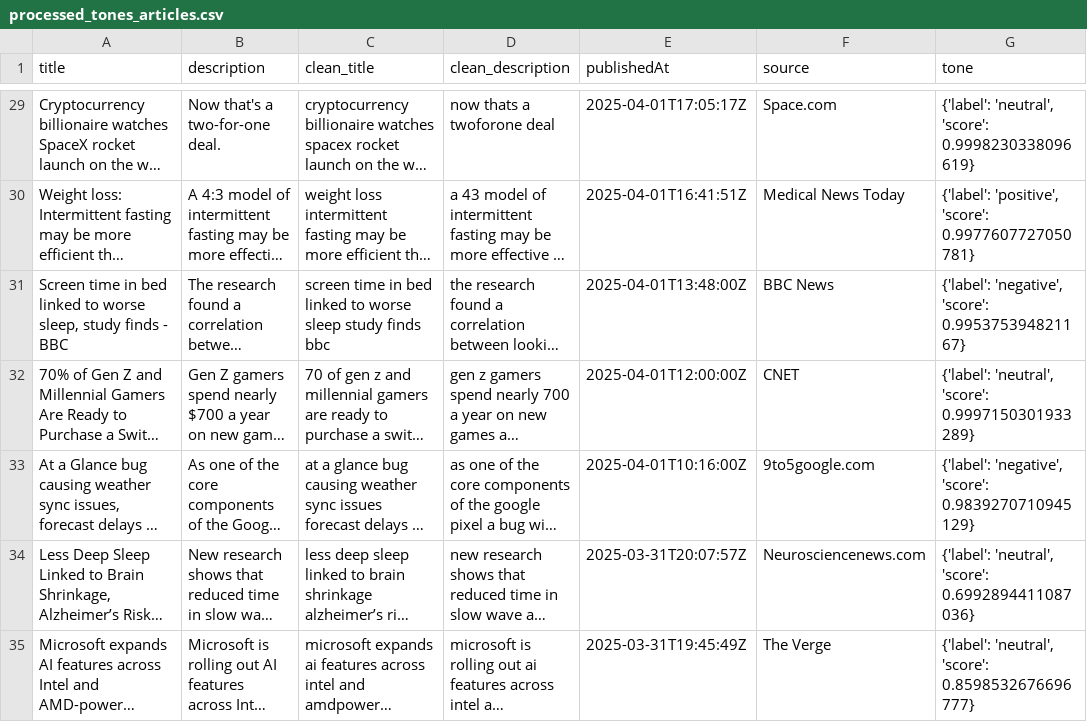
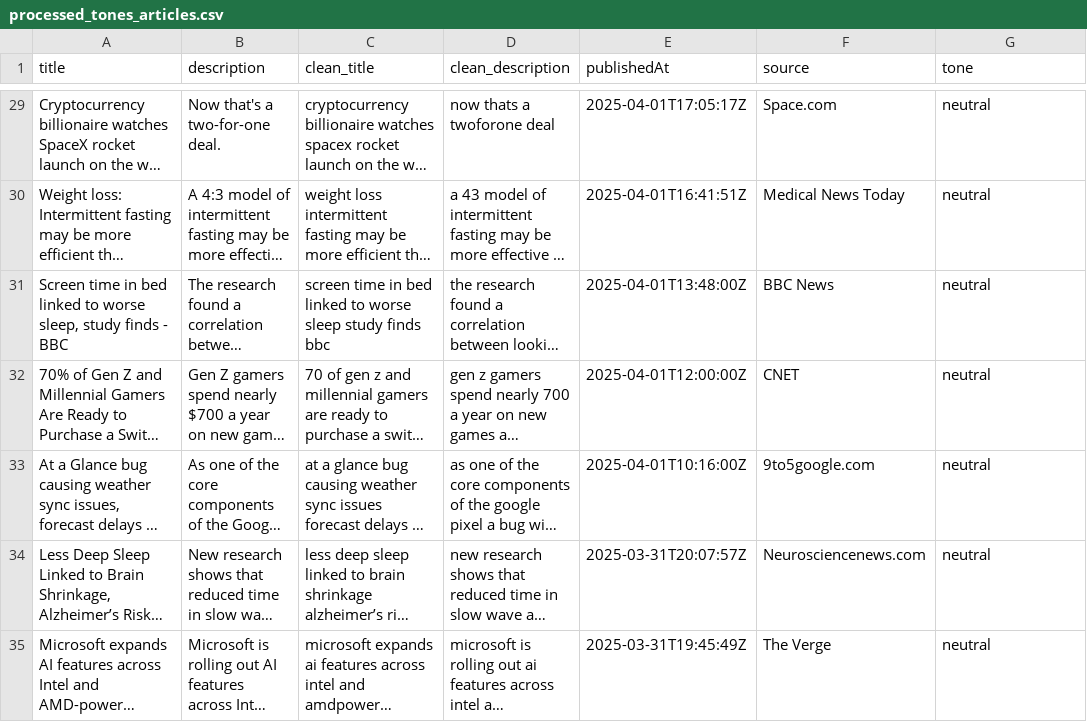
Before and after one commit to M1nhbui/Daily-News-Tone-Sentiment, a CSV file: data/processed_tones_articles.csv, drawn as a sheet; only a part is shown, gaps mark what is left out; long unchanged cells end in …; the diff covers the shown part only; the diff names each change by its address in the sheet, - before the commit and + after, or states it on an @@ line.

```diff
--- a/data/processed_tones_articles.csv
+++ b/data/processed_tones_articles.csv
-G29 (tone): {'label': 'neutral', 'score': 0.9998230338096619}
+G29 (tone): neutral
-G30 (tone): {'label': 'positive', 'score': 0.9977607727050781}
+G30 (tone): neutral
-G31 (tone): {'label': 'negative', 'score': 0.995375394821167}
+G31 (tone): neutral
-G32 (tone): {'label': 'neutral', 'score': 0.9997150301933289}
+G32 (tone): neutral
-G33 (tone): {'label': 'negative', 'score': 0.9839270710945129}
+G33 (tone): neutral
-G34 (tone): {'label': 'neutral', 'score': 0.6992894411087036}
+G34 (tone): neutral
-G35 (tone): {'label': 'neutral', 'score': 0.8598532676696777}
+G35 (tone): neutral
```
Also changed, not shown: 27 edited cells elsewhere in this file, 2 other files.
